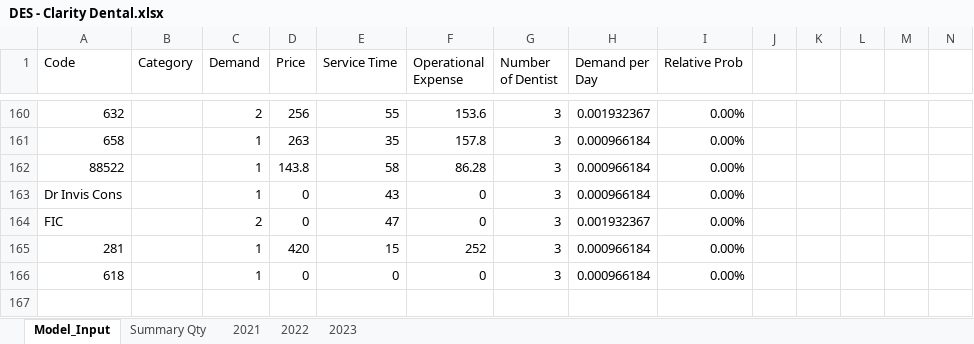
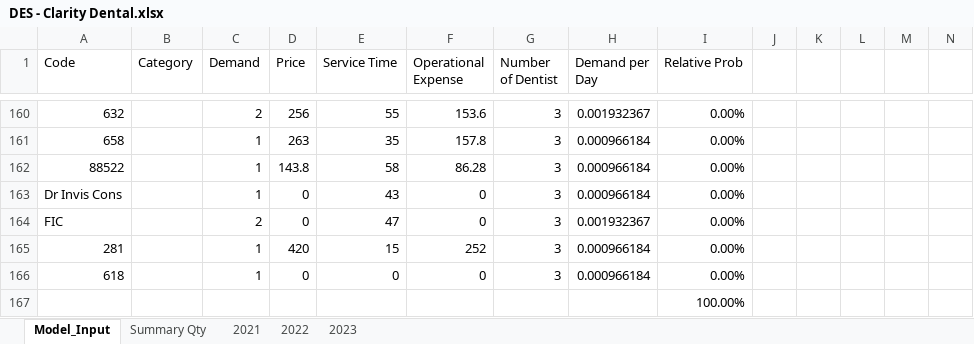
Before and after one commit to Gaia-Dental-Studio/dental_clinic_optimization, an Excel workbook: Data/Real/DES - Clarity Dental.xlsx, sheet Model_Input, drawn as a sheet; only a part is shown, gaps mark what is left out; values as stored, in another font and other column widths than the file's, no borders; rows hold the shown columns only; the diff names each change by its address in the sheet, - before the commit and + after, or states it on an @@ line.

```diff
--- a/Data/Real/DES - Clarity Dental.xlsx (sheet Model_Input)
+++ b/Data/Real/DES - Clarity Dental.xlsx (sheet Model_Input)
+row 167:  |  |  |  |  |  |  |  | 100.00%
```
Also changed, not shown: Data/TaskClassificationV2.xlsx, 17 other files.
